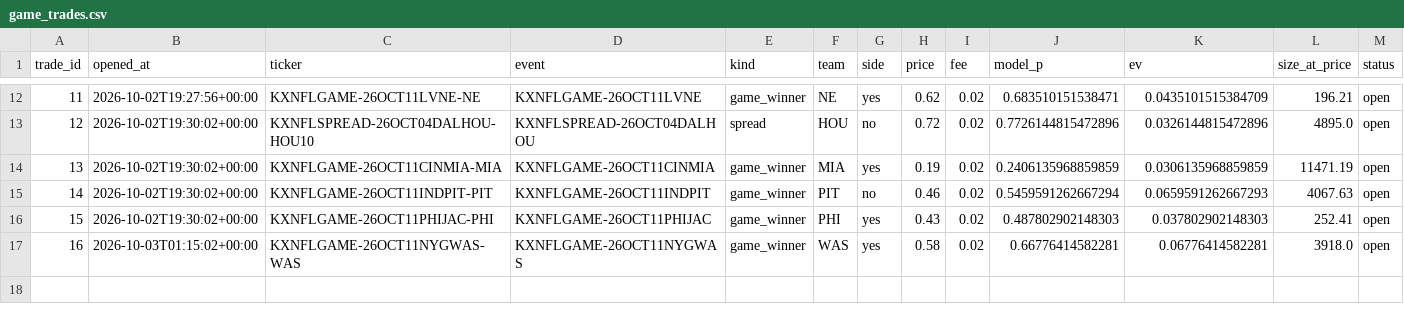
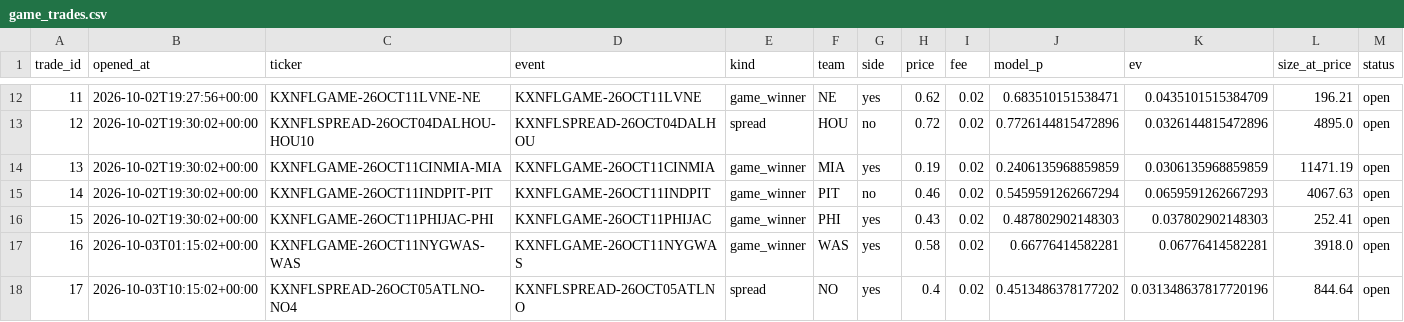
Before and after one commit to mastayb/nfl-power-rankings, a CSV file: data/paper/game_trades.csv, drawn as a sheet; only a part is shown, gaps mark what is left out; rows hold the shown columns only; the diff names each change by its address in the sheet, - before the commit and + after, or states it on an @@ line.

Commit message:
game watch: 2026-10-03 10:15Z

```diff
--- a/data/paper/game_trades.csv
+++ b/data/paper/game_trades.csv
+row 18: 17 | 2026-10-03T10:15:02+00:00 | KXNFLSPREAD-26OCT05ATLNO-NO4 | KXNFLSPREAD-26OCT05ATLNO | spread | NO | yes | 0.4 | 0.02 | 0.4513486378177202 | 0.031348637817720196 | 844.64 | open
```
Also changed, not shown: 1 other file.
